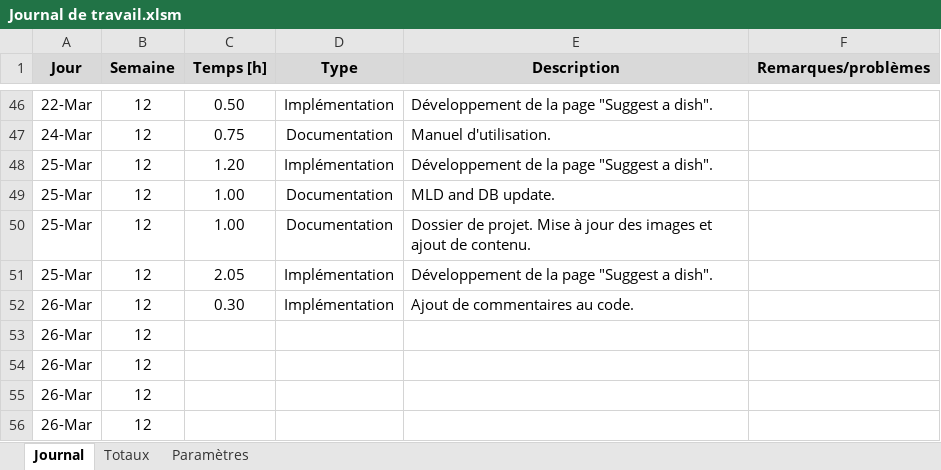
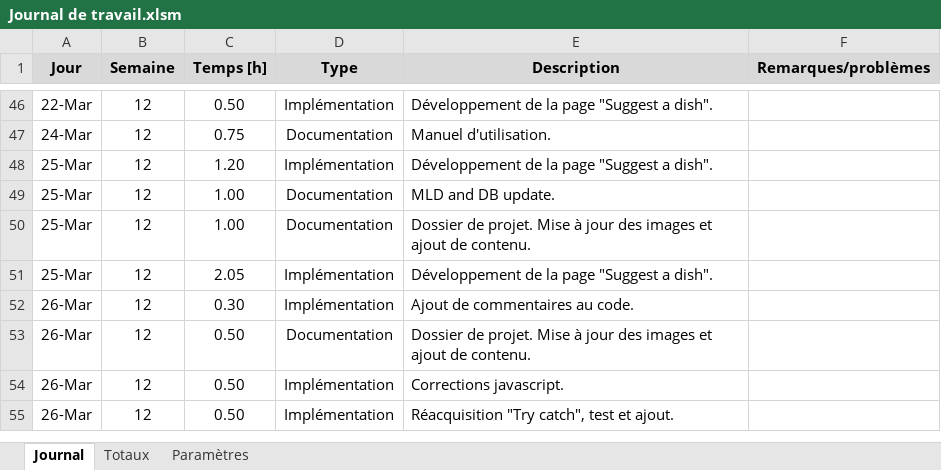
Before and after one commit to DrSouka/DishCC, an Excel workbook: Documentation/édition/Journal de travail.xlsm, sheet Journal, drawn as a sheet; only a part is shown, gaps mark what is left out; values as stored, in another font and other column widths than the file's, no borders; charts and pictures not drawn; the diff names each change by its address in the sheet, - before the commit and + after, or states it on an @@ line.

Commit message:
journal de travail

```diff
--- a/Documentation/édition/Journal de travail.xlsm (sheet Journal)
+++ b/Documentation/édition/Journal de travail.xlsm (sheet Journal)
-C53:C55 (Temps [h]): (empty)
+C53:C55 (Temps [h]): 0.50
-D53 (Type): (empty)
+D53 (Type): Documentation
-E53 (Description): (empty)
+E53 (Description): Dossier de projet. Mise à jour des images et ajout de contenu.
-D54:D55 (Type): (empty)
+D54:D55 (Type): Implémentation
-E54 (Description): (empty)
+E54 (Description): Corrections javascript.
-E55 (Description): (empty)
+E55 (Description): Réacquisition "Try catch", test et ajout.
-row 56: 26-Mar | 12
```
Also changed, not shown: 1 other file.
